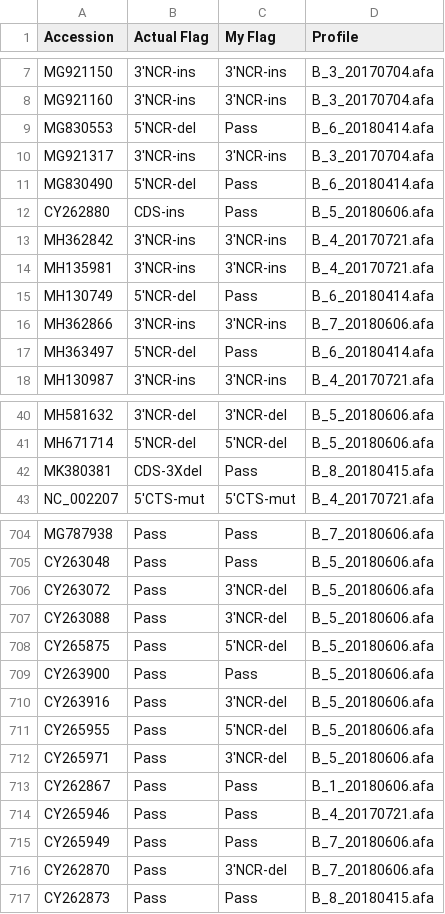
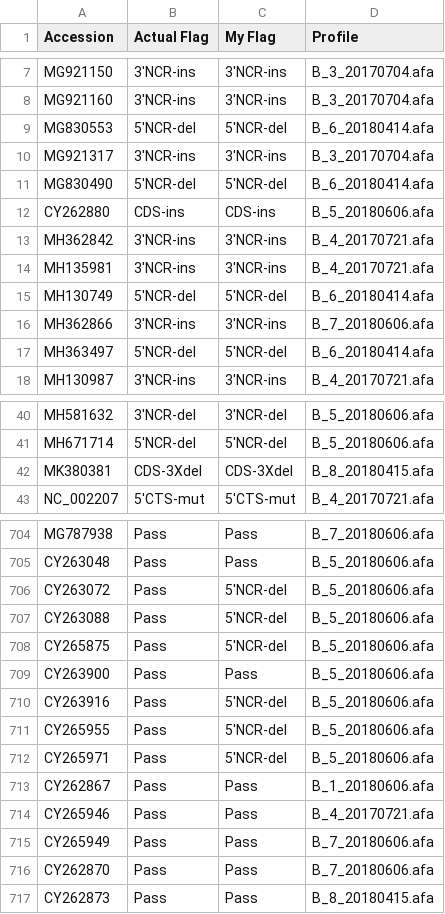
Before and after one commit to zwallace425/autocuration, a CSV file: performance/InfluenzaB_muscle.csv, drawn as a sheet; only a part is shown, gaps mark what is left out; the diff covers the shown part only.

```diff
--- a/performance/InfluenzaB_muscle.csv
+++ b/performance/InfluenzaB_muscle.csv
@@ -8,11 +8,11 @@ MG921150,3'NCR-ins,3'NCR-ins,B_3_20170704.afa
 MG921160,3'NCR-ins,3'NCR-ins,B_3_20170704.afa
-MG830553,5'NCR-del,Pass,B_6_20180414.afa
+MG830553,5'NCR-del,5'NCR-del,B_6_20180414.afa
 MG921317,3'NCR-ins,3'NCR-ins,B_3_20170704.afa
-MG830490,5'NCR-del,Pass,B_6_20180414.afa
-CY262880,CDS-ins,Pass,B_5_20180606.afa
+MG830490,5'NCR-del,5'NCR-del,B_6_20180414.afa
+CY262880,CDS-ins,CDS-ins,B_5_20180606.afa
 MH362842,3'NCR-ins,3'NCR-ins,B_4_20170721.afa
 MH135981,3'NCR-ins,3'NCR-ins,B_4_20170721.afa
-MH130749,5'NCR-del,Pass,B_6_20180414.afa
+MH130749,5'NCR-del,5'NCR-del,B_6_20180414.afa
 MH362866,3'NCR-ins,3'NCR-ins,B_7_20180606.afa
-MH363497,5'NCR-del,Pass,B_6_20180414.afa
+MH363497,5'NCR-del,5'NCR-del,B_6_20180414.afa
 MH130987,3'NCR-ins,3'NCR-ins,B_4_20170721.afa
@@ -41,3 +41,3 @@ MH581632,3'NCR-del,3'NCR-del,B_5_20180606.afa
 MH671714,5'NCR-del,5'NCR-del,B_5_20180606.afa
-MK380381,CDS-3Xdel,Pass,B_8_20180415.afa
+MK380381,CDS-3Xdel,CDS-3Xdel,B_8_20180415.afa
 NC_002207,5'CTS-mut,5'CTS-mut,B_4_20170721.afa
@@ -705,9 +705,9 @@ MG787938,Pass,Pass,B_7_20180606.afa
 CY263048,Pass,Pass,B_5_20180606.afa
-CY263072,Pass,3'NCR-del,B_5_20180606.afa
-CY263088,Pass,3'NCR-del,B_5_20180606.afa
+CY263072,Pass,5'NCR-del,B_5_20180606.afa
+CY263088,Pass,5'NCR-del,B_5_20180606.afa
 CY265875,Pass,5'NCR-del,B_5_20180606.afa
 CY263900,Pass,Pass,B_5_20180606.afa
-CY263916,Pass,3'NCR-del,B_5_20180606.afa
+CY263916,Pass,5'NCR-del,B_5_20180606.afa
 CY265955,Pass,5'NCR-del,B_5_20180606.afa
-CY265971,Pass,3'NCR-del,B_5_20180606.afa
+CY265971,Pass,5'NCR-del,B_5_20180606.afa
 CY262867,Pass,Pass,B_1_20180606.afa
@@ -715,3 +715,3 @@ CY265946,Pass,Pass,B_4_20170721.afa
 CY265949,Pass,Pass,B_7_20180606.afa
-CY262870,Pass,3'NCR-del,B_7_20180606.afa
+CY262870,Pass,Pass,B_7_20180606.afa
 CY262873,Pass,Pass,B_8_20180415.afa
```
Also changed, not shown: 66 edited cells elsewhere in this file, performance/InfluenzaC_muscle.csv, performance/InfluenzaD_muscle.csv, 2 other files.
